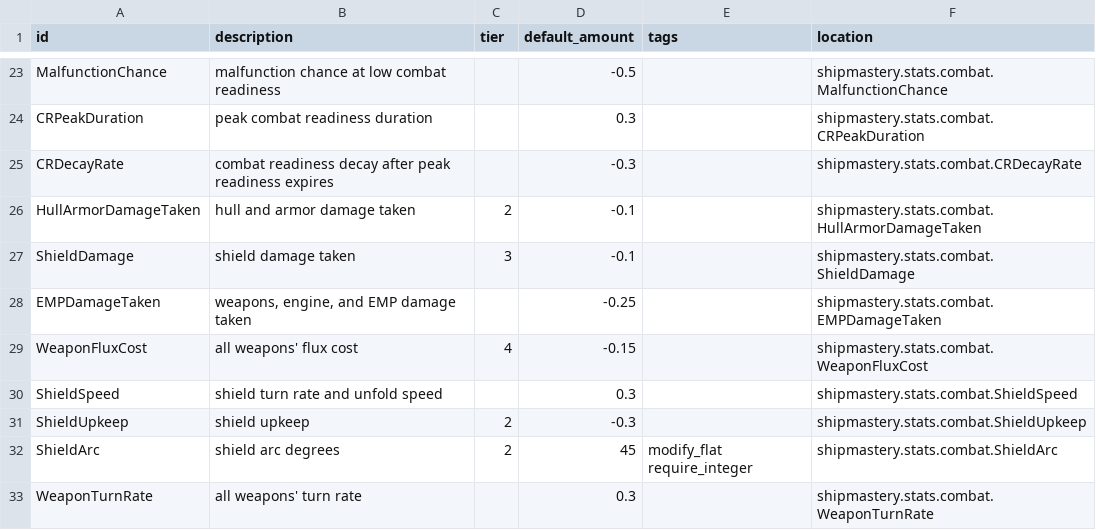
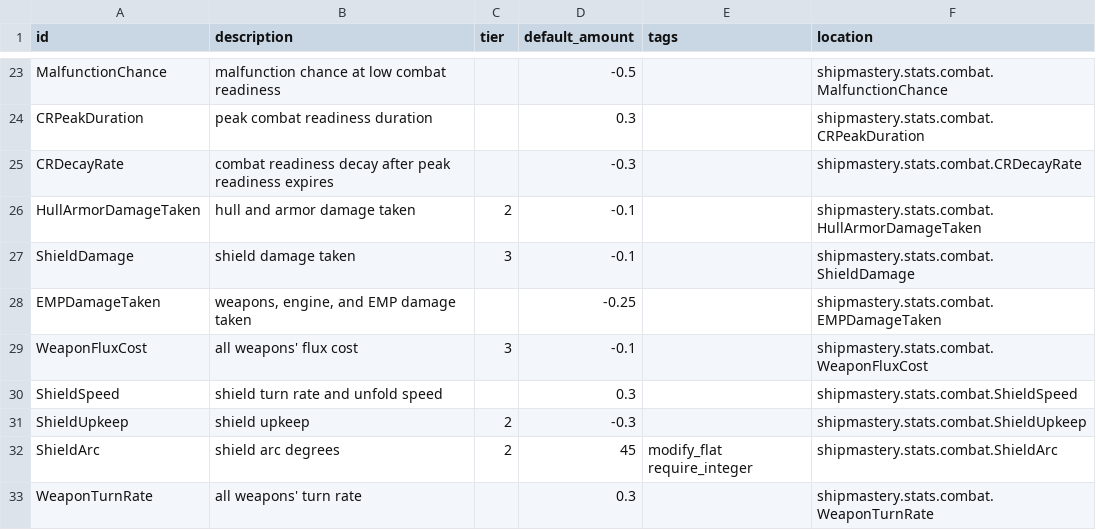
Before and after one commit to qcwxezda/Starsector-Ship-Mastery-System, a CSV file: data/shipmastery/stats_list.csv, drawn as a sheet; only a part is shown, gaps mark what is left out.

```diff
--- a/data/shipmastery/stats_list.csv
+++ b/data/shipmastery/stats_list.csv
@@ -28,3 +28,3 @@ ShieldDamage,shield damage taken,3,-0.1,,shipmastery.stats.combat.ShieldDamage
 EMPDamageTaken,"weapons, engine, and EMP damage taken",,-0.25,,shipmastery.stats.combat.EMPDamageTaken
-WeaponFluxCost,all weapons' flux cost,4,-0.15,,shipmastery.stats.combat.WeaponFluxCost
+WeaponFluxCost,all weapons' flux cost,3,-0.1,,shipmastery.stats.combat.WeaponFluxCost
 ShieldSpeed,shield turn rate and unfold speed,,0.3,,shipmastery.stats.combat.ShieldSpeed
```
Also changed, not shown: data/campaign/rules.csv, 12 other files.
